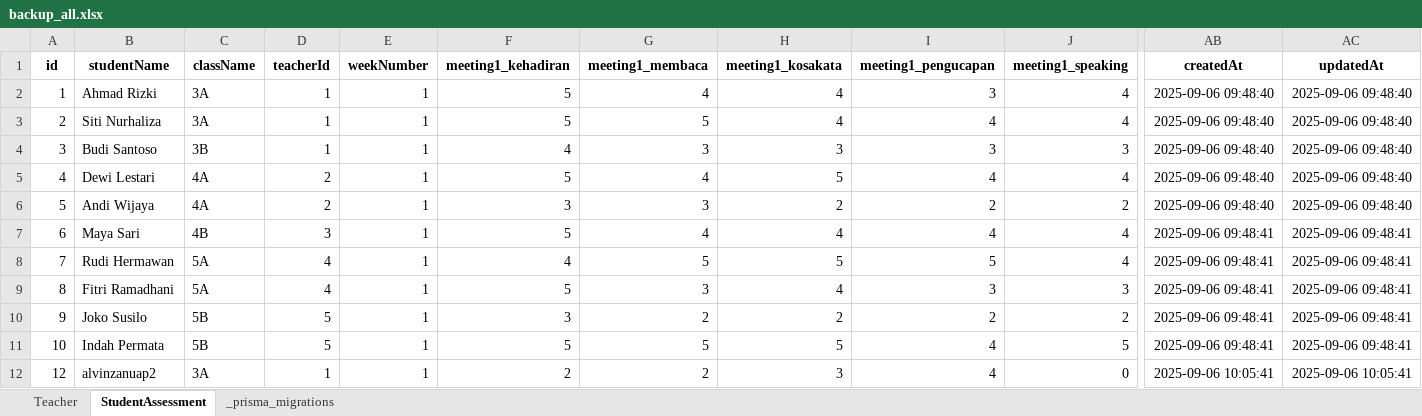
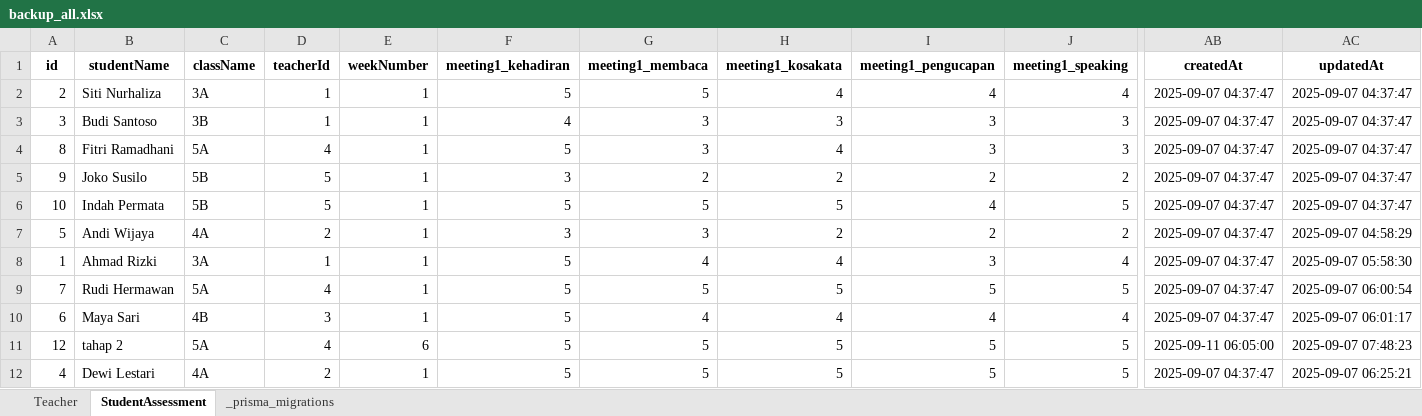
Before and after one commit to alvinzanuaputra/myclassroom2, an Excel workbook: frontend/assets/database/backup_all.xlsx, sheet StudentAssessment, drawn as a sheet; only a part is shown, gaps mark what is left out; values as stored, in another font and other column widths than the file's, no borders; removed rows and columns are numbered as before the commit, all else as after; rows hold the shown columns only; the diff covers the shown part only; the diff names each change by its address in the sheet, - before the commit and + after, or states it on an @@ line.

```diff
--- a/frontend/assets/database/backup_all.xlsx (sheet StudentAssessment)
+++ b/frontend/assets/database/backup_all.xlsx (sheet StudentAssessment)
-row 2: 1 | Ahmad Rizki | 3A | 1 | 1 | 5 | 4 | 4 | 3 | 4 | 2025-09-06 09:48:40 | 2025-09-06 09:48:40
-AB2:AB3 (createdAt): 2025-09-06 09:48:40
+AB2:AB3 (createdAt): 2025-09-07 04:37:47
-AC2:AC3 (updatedAt): 2025-09-06 09:48:40
+AC2:AC3 (updatedAt): 2025-09-07 04:37:47
-row 5: 4 | Dewi Lestari | 4A | 2 | 1 | 5 | 4 | 5 | 4 | 4 | 2025-09-06 09:48:40 | 2025-09-06 09:48:40
-row 6: 5 | Andi Wijaya | 4A | 2 | 1 | 3 | 3 | 2 | 2 | 2 | 2025-09-06 09:48:40 | 2025-09-06 09:48:40
-row 7: 6 | Maya Sari | 4B | 3 | 1 | 5 | 4 | 4 | 4 | 4 | 2025-09-06 09:48:41 | 2025-09-06 09:48:41
-row 8: 7 | Rudi Hermawan | 5A | 4 | 1 | 4 | 5 | 5 | 5 | 4 | 2025-09-06 09:48:41 | 2025-09-06 09:48:41
-AB4:AB6 (createdAt): 2025-09-06 09:48:41
+AB4:AB6 (createdAt): 2025-09-07 04:37:47
-AC4:AC6 (updatedAt): 2025-09-06 09:48:41
+AC4:AC6 (updatedAt): 2025-09-07 04:37:47
+row 7: 5 | Andi Wijaya | 4A | 2 | 1 | 3 | 3 | 2 | 2 | 2 | 2025-09-07 04:37:47 | 2025-09-07 04:58:29
+row 8: 1 | Ahmad Rizki | 3A | 1 | 1 | 5 | 4 | 4 | 3 | 4 | 2025-09-07 04:37:47 | 2025-09-07 05:58:30
+row 9: 7 | Rudi Hermawan | 5A | 4 | 1 | 5 | 5 | 5 | 5 | 5 | 2025-09-07 04:37:47 | 2025-09-07 06:00:54
+row 10: 6 | Maya Sari | 4B | 3 | 1 | 5 | 4 | 4 | 4 | 4 | 2025-09-07 04:37:47 | 2025-09-07 06:01:17
-B11 (studentName): alvinzanuap2
+B11 (studentName): tahap 2
-C11 (className): 3A
+C11 (className): 5A
-D11 (teacherId): 1
+D11 (teacherId): 4
-E11 (weekNumber): 1
+E11 (weekNumber): 6
-F11 (meeting1_kehadiran): 2
+F11 (meeting1_kehadiran): 5
-G11 (meeting1_membaca): 2
+G11 (meeting1_membaca): 5
-H11 (meeting1_kosakata): 3
+H11 (meeting1_kosakata): 5
-I11 (meeting1_pengucapan): 4
+I11 (meeting1_pengucapan): 5
-J11 (meeting1_speaking): 0
+J11 (meeting1_speaking): 5
-AB11 (createdAt): 2025-09-06 10:05:41
+AB11 (createdAt): 2025-09-11 06:05:00
-AC11 (updatedAt): 2025-09-06 10:05:41
+AC11 (updatedAt): 2025-09-07 07:48:23
+row 12: 4 | Dewi Lestari | 4A | 2 | 1 | 5 | 5 | 5 | 5 | 5 | 2025-09-07 04:37:47 | 2025-09-07 06:25:21
```
Also changed, not shown: 14 edited cells elsewhere in this sheet, sheet Teacher, sheet _prisma_migrations, 8 other files.
